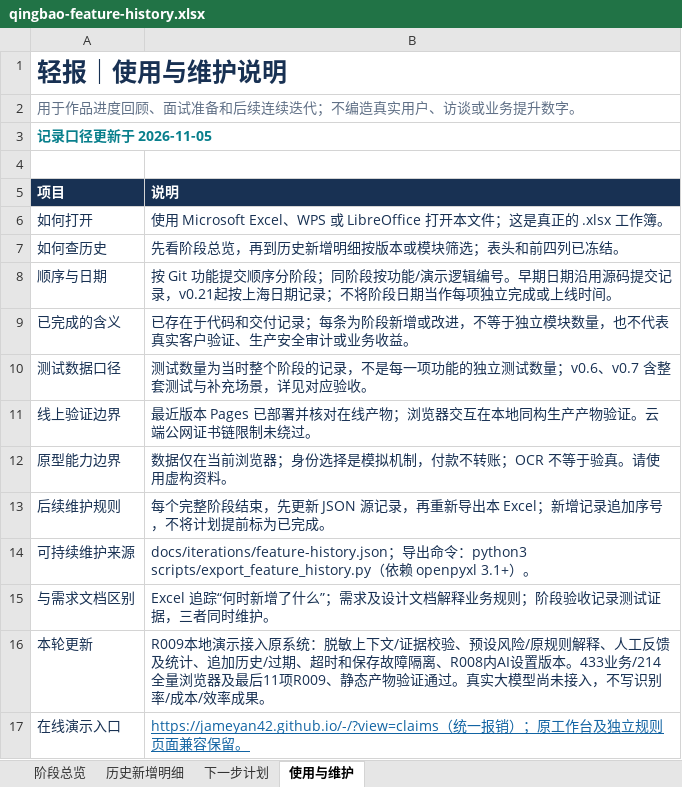
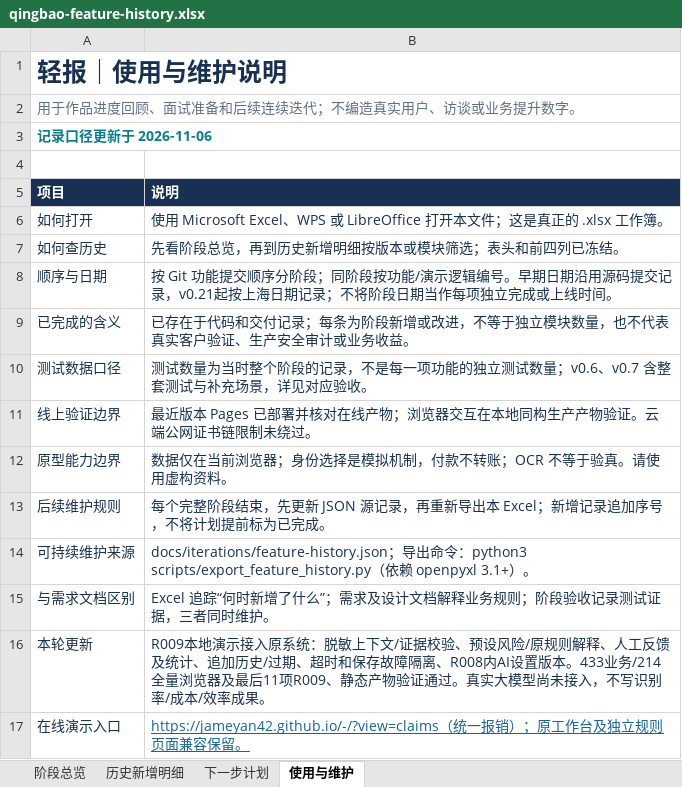
Before and after one commit to Jameyan42/-, an Excel workbook: deliverables/qingbao-feature-history.xlsx, sheet 使用与维护, drawn as a sheet; values as stored, in another font and other column widths than the file's, no borders; table styles not drawn; the diff names each change by its address in the sheet, - before the commit and + after, or states it on an @@ line.

```diff
--- a/deliverables/qingbao-feature-history.xlsx (sheet 使用与维护)
+++ b/deliverables/qingbao-feature-history.xlsx (sheet 使用与维护)
-A3 (项目): 记录口径更新于 2026-11-05
+A3 (项目): 记录口径更新于 2026-11-06
```
Also changed, not shown: sheet 历史新增明细, sheet 阶段总览, 1 other file.
